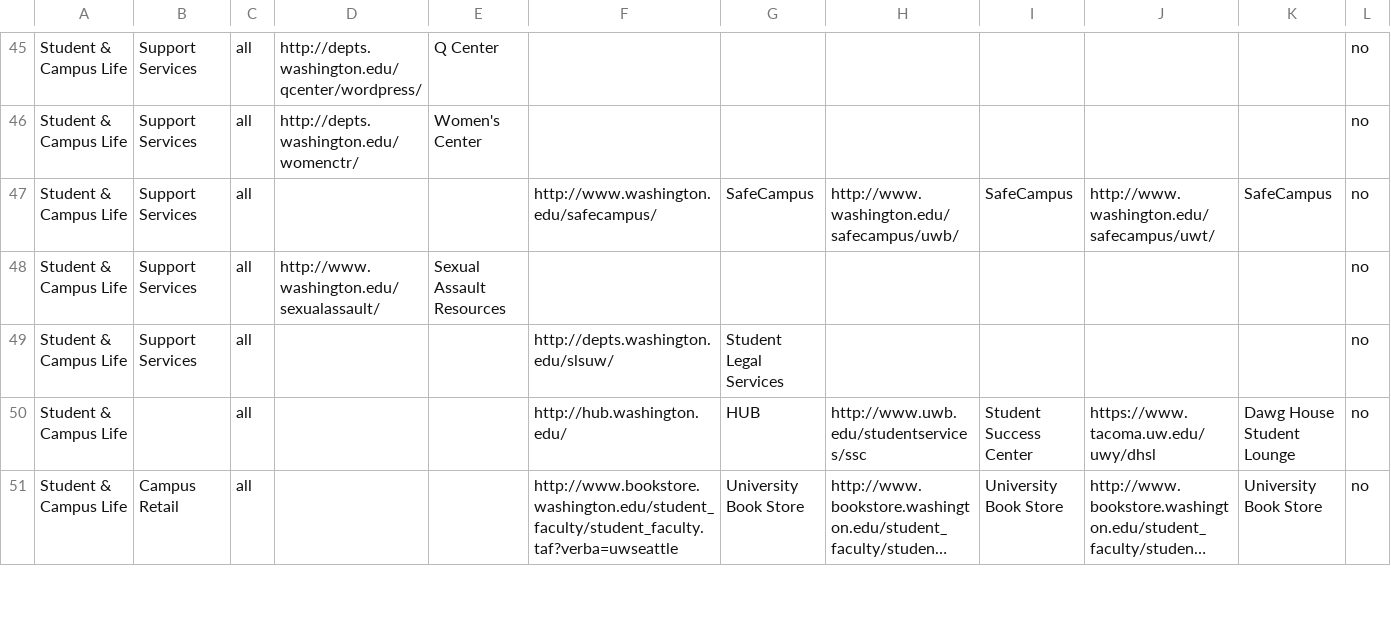
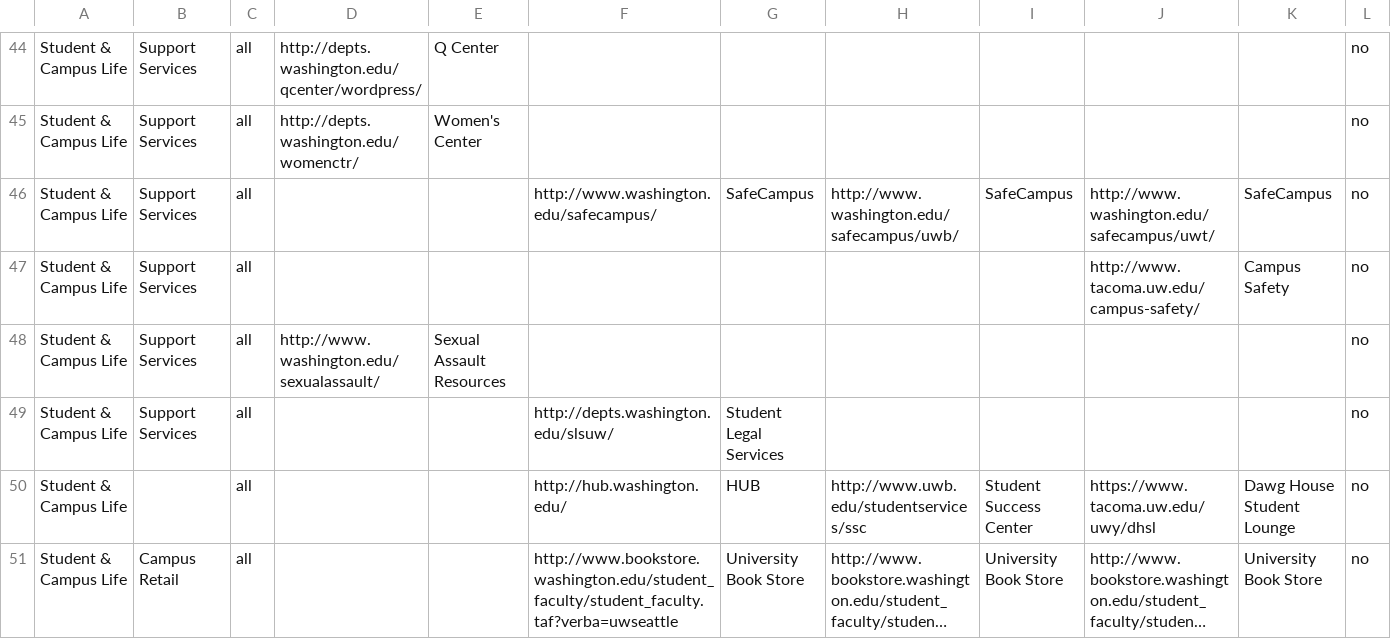
Before and after one commit to uw-it-aca/myuw, a CSV file: myuw/data/category_links_import.csv, drawn as a sheet; only a part is shown, gaps mark what is left out; long unchanged cells end in …; the diff covers the shown part only; the diff names each change by its address in the sheet, - before the commit and + after, or states it on an @@ line.

Commit message:
update and delete

```diff
--- a/myuw/data/category_links_import.csv
+++ b/myuw/data/category_links_import.csv
+row 47: Student & Campus Life | Support Services | all |  |  |  |  |  |  | http://www.tacoma.uw.edu/campus-safety/ | Campus Safety | no
```
Also changed, not shown: 2 removed rows and 2 edited cells elsewhere in this file.
